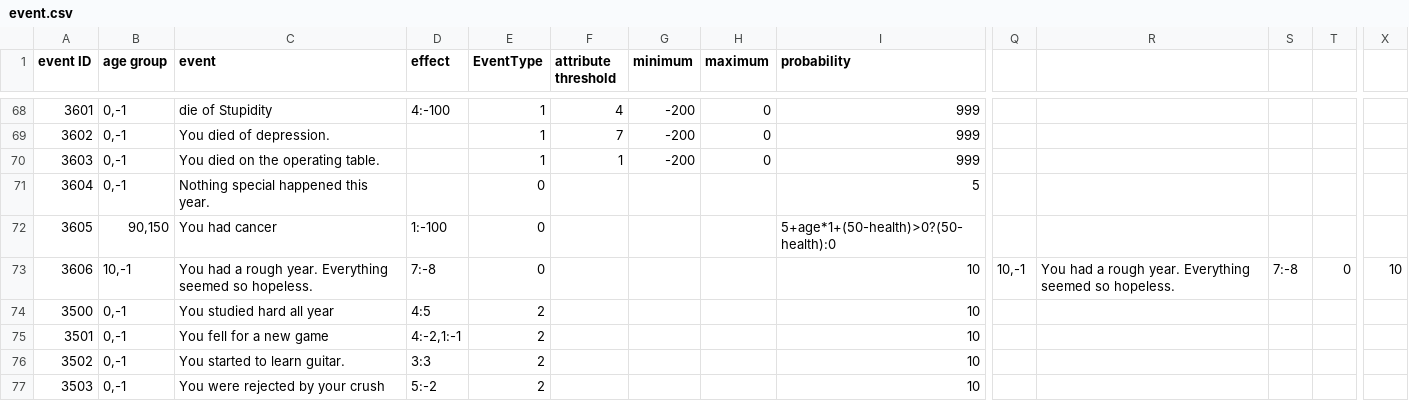
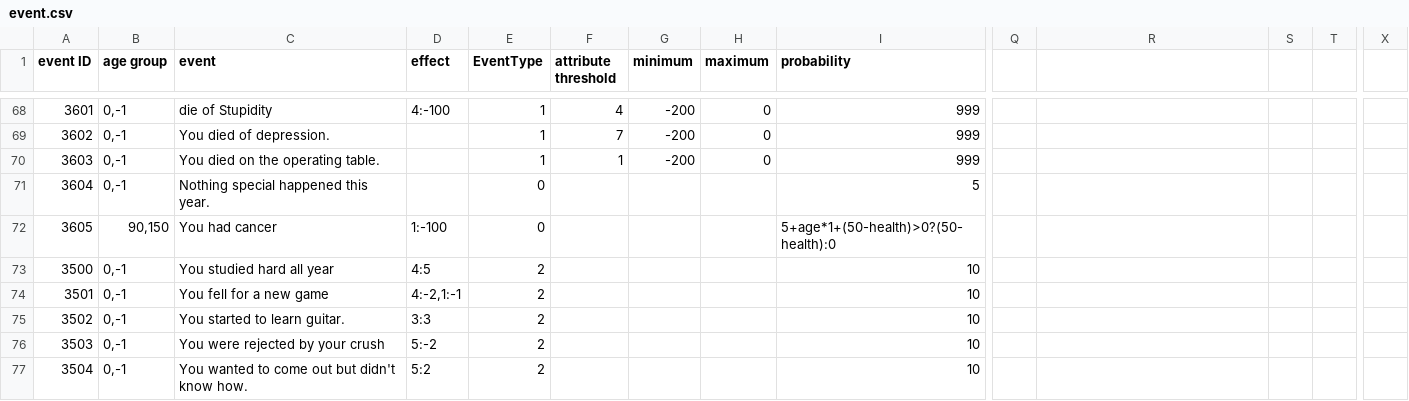
Before and after one commit to 1183572098/second_life_game_project, a CSV file: static/config/event.csv, drawn as a sheet; only a part is shown, gaps mark what is left out; the shorter side is filled out with more unchanged rows; rows hold the shown columns only; the diff names each change by its address in the sheet, - before the commit and + after, or states it on an @@ line.

Commit message:
deleted 3606

```diff
--- a/static/config/event.csv
+++ b/static/config/event.csv
-row 73: 3606 | 10,-1 | You had a rough year. Everything seemed so hopeless. | 7:-8 | 0 |  |  |  | 10 | 10,-1 | You had a rough year. Everything seemed so hopeless. | 7:-8 | 0 | 10
```
